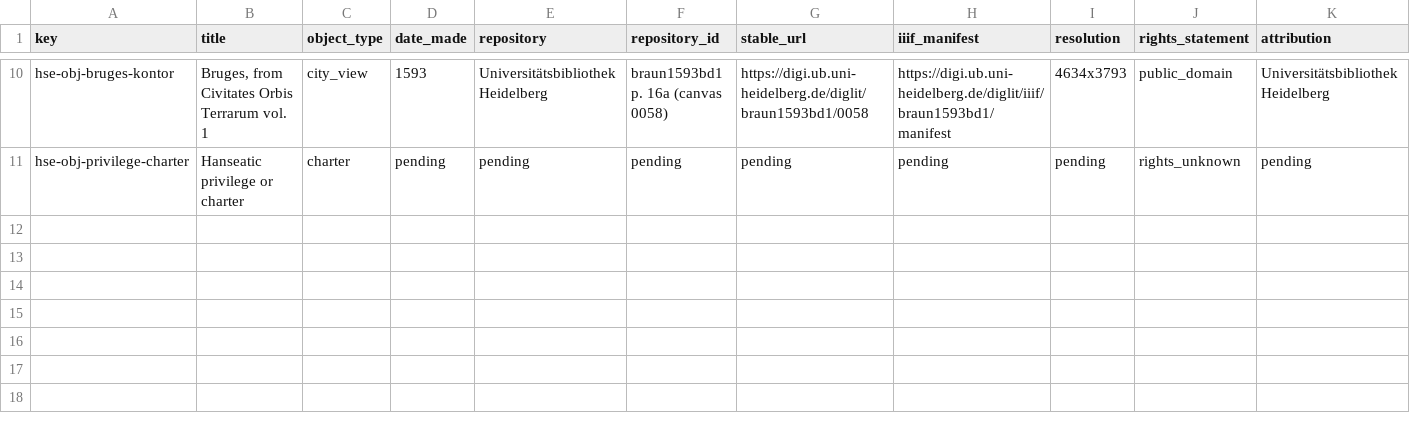
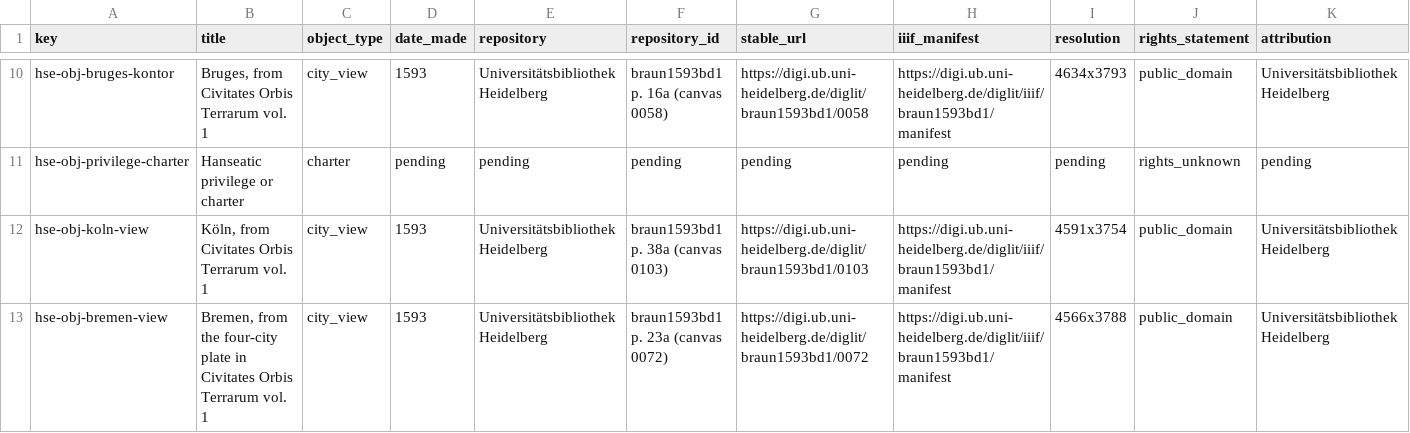
Before and after one commit to vladsimion/terra-chartarum, a CSV file: data/hanseatic/sources/corpus.csv, drawn as a sheet; only a part is shown, gaps mark what is left out; rows hold the shown columns only; the diff names each change by its address in the sheet, - before the commit and + after, or states it on an @@ line.

```diff
--- a/data/hanseatic/sources/corpus.csv
+++ b/data/hanseatic/sources/corpus.csv
+row 12: hse-obj-koln-view | Köln, from Civitates Orbis Terrarum vol. 1 | city_view | 1593 | Universitätsbibliothek Heidelberg | braun1593bd1 p. 38a (canvas 0103) | https://digi.ub.uni-heidelberg.de/diglit/braun1593bd1/0103 | https://digi.ub.uni-heidelberg.de/diglit/iiif/braun1593bd1/manifest | 4591x3754 | public_domain | Universitätsbibliothek Heidelberg
+row 13: hse-obj-bremen-view | Bremen, from the four-city plate in Civitates Orbis Terrarum vol. 1 | city_view | 1593 | Universitätsbibliothek Heidelberg | braun1593bd1 p. 23a (canvas 0072) | https://digi.ub.uni-heidelberg.de/diglit/braun1593bd1/0072 | https://digi.ub.uni-heidelberg.de/diglit/iiif/braun1593bd1/manifest | 4566x3788 | public_domain | Universitätsbibliothek Heidelberg
```
Also changed, not shown: 2 other files.
